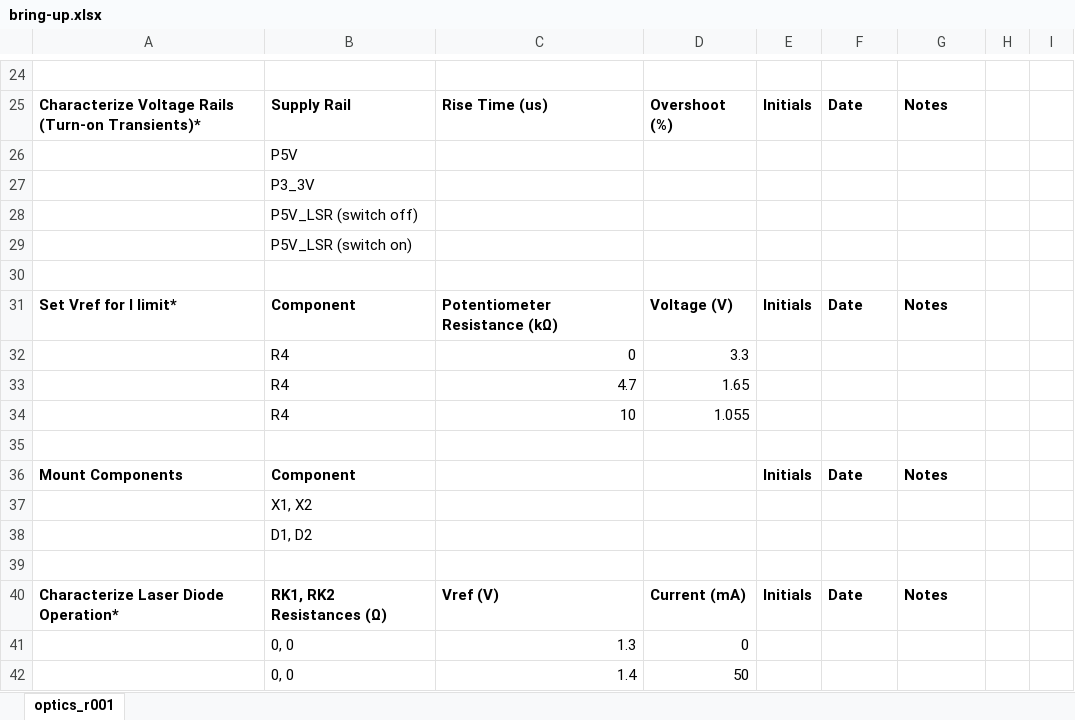
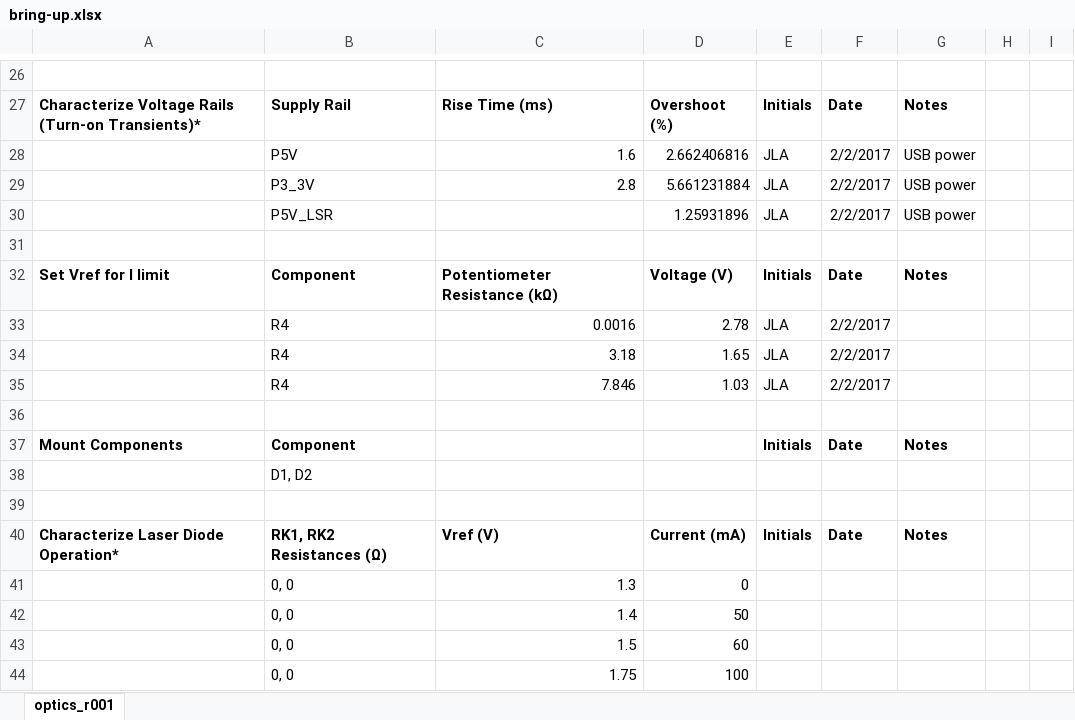
Before and after one commit to joshandnoodles/Thesis, an Excel workbook: doc/dvt/bring-up.xlsx, sheet optics_r001, drawn as a sheet; only a part is shown, gaps mark what is left out; the shorter side is filled out with more unchanged rows; values as stored, in another font and other column widths than the file's, no borders; removed rows and columns are numbered as before the commit, all else as after; the diff covers the shown part only; the diff names each change by its address in the sheet, - before the commit and + after, or states it on an @@ line.

```diff
--- a/doc/dvt/bring-up.xlsx (sheet optics_r001)
+++ b/doc/dvt/bring-up.xlsx (sheet optics_r001)
-C27: Rise Time (us)
+C27: Rise Time (ms)
-row 26:  | P5V
-row 27:  | P3_3V
-row 28:  | P5V_LSR (switch off)
-row 29:  | P5V_LSR (switch on)
+row 28:  | P5V | 1.6 | 2.662406816 | JLA | 2/2/2017 | USB power
+row 29:  | P3_3V | 2.8 | 5.661231884 | JLA | 2/2/2017 | USB power
+row 30:  | P5V_LSR |  | 1.25931896 | JLA | 2/2/2017 | USB power
-A32: Set Vref for I limit*
+A32: Set Vref for I limit
-row 32:  | R4 | 0 | 3.3
-row 33:  | R4 | 4.7 | 1.65
-row 34:  | R4 | 10 | 1.055
+row 33:  | R4 | 0.0016 | 2.78 | JLA | 2/2/2017
+row 34:  | R4 | 3.18 | 1.65 | JLA | 2/2/2017
+row 35:  | R4 | 7.846 | 1.03 | JLA | 2/2/2017
-row 37:  | X1, X2
```
Also changed, not shown: 18 added rows, 16 removed rows and 1 edited cell elsewhere in this sheet, doc/bom.xlsx, doc/design/pinouts.xlsx, 24 other files.
